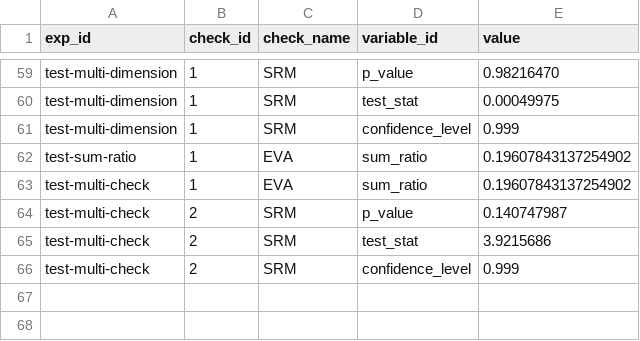
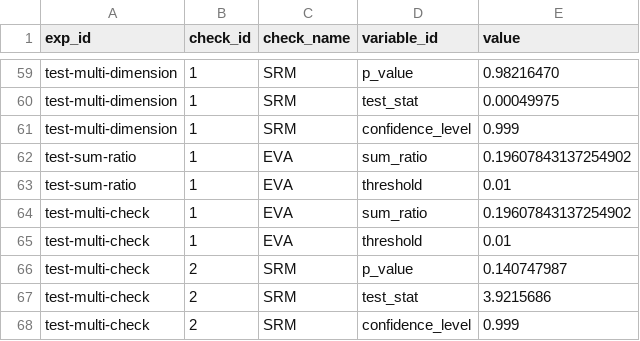
Before and after one commit to avast/ep-stats, a CSV file: src/epstats/toolkit/testing/resources/evaluations_checks.csv, drawn as a sheet; only a part is shown, gaps mark what is left out; the diff names each change by its address in the sheet, - before the commit and + after, or states it on an @@ line.

Commit message:
SumRatioCheck threshold

```diff
--- a/src/epstats/toolkit/testing/resources/evaluations_checks.csv
+++ b/src/epstats/toolkit/testing/resources/evaluations_checks.csv
+row 63: test-sum-ratio | 1 | EVA | threshold | 0.01
+row 65: test-multi-check | 1 | EVA | threshold | 0.01
```
Also changed, not shown: 3 other files.
